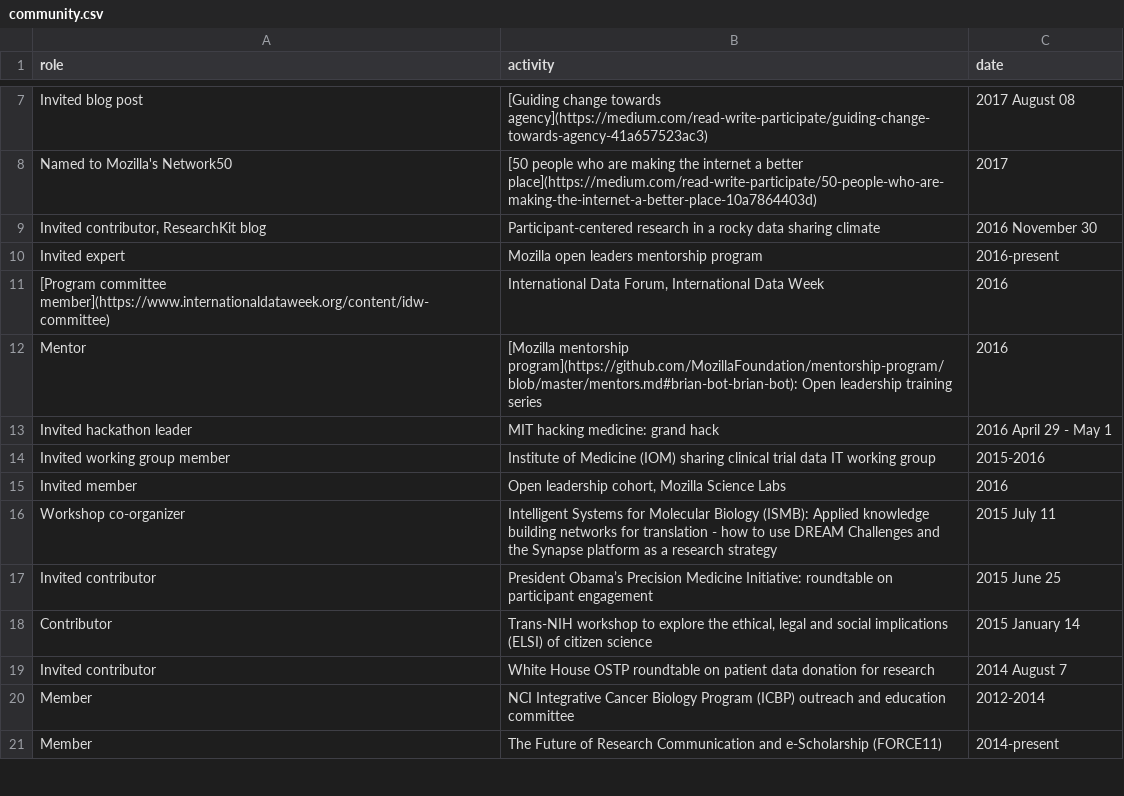
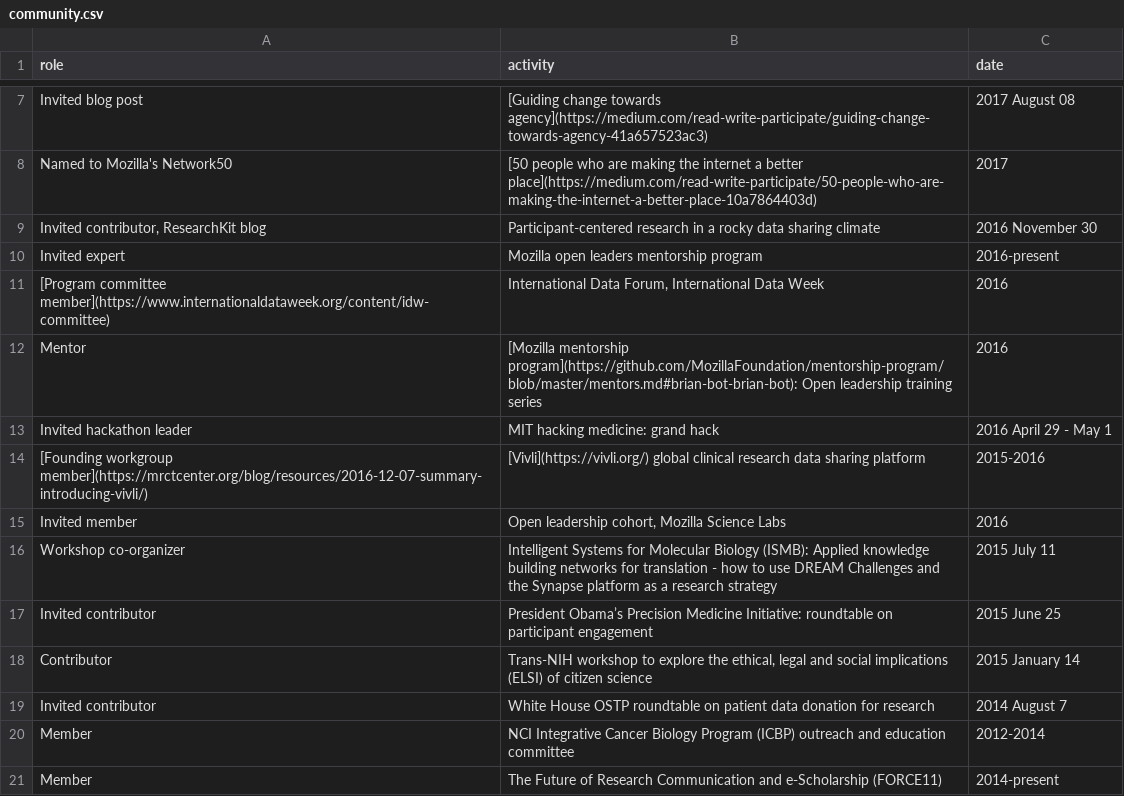
Before and after one commit to brian-bot/brian-bot.github.io, a CSV file: _data/community.csv, drawn as a sheet; only a part is shown, gaps mark what is left out; removed rows and columns are numbered as before the commit, all else as after; the diff names each change by its address in the sheet, - before the commit and + after, or states it on an @@ line.

Commit message:
update Vivli working group entry

```diff
--- a/_data/community.csv
+++ b/_data/community.csv
-row 14: Invited working group member | Institute of Medicine (IOM) sharing clinical trial data IT working group | 2015-2016
+row 14: [Founding workgroup member](https://mrctcenter.org/blog/resources/2016-12-07-summary-introducing-vivli/) | [Vivli](https://vivli.org/) global clinical research data sharing platform | 2015-2016
```
